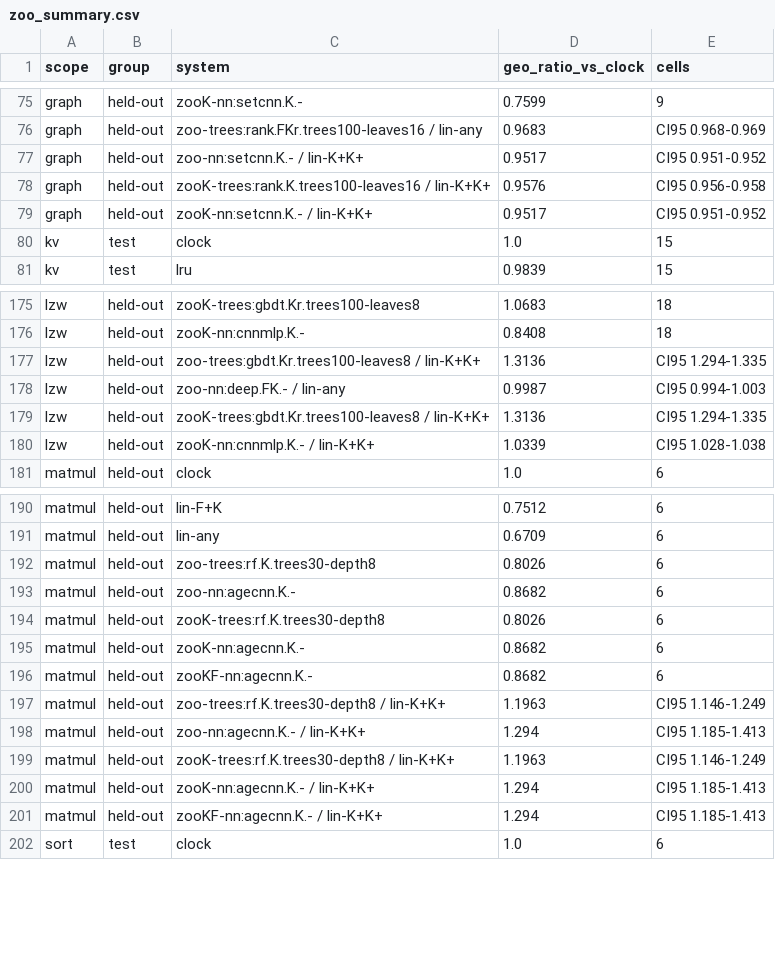
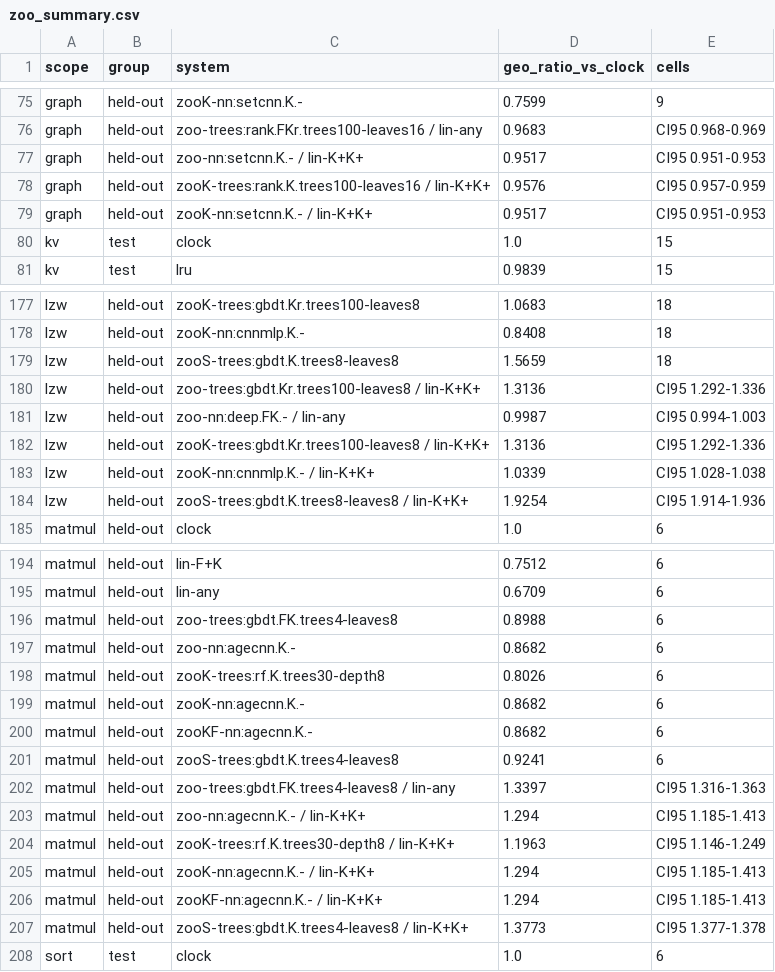
Before and after one commit to AU5TRA/xv6-riscv, a CSV file: report/results2/zoo_summary.csv, drawn as a sheet; only a part is shown, gaps mark what is left out; the diff covers the shown part only.

```diff
--- a/report/results2/zoo_summary.csv
+++ b/report/results2/zoo_summary.csv
@@ -76,5 +76,5 @@ graph,held-out,zooK-nn:setcnn.K.-,0.7599,9
 graph,held-out,zoo-trees:rank.FKr.trees100-leaves16 / lin-any,0.9683,CI95 0.968-0.969
-graph,held-out,zoo-nn:setcnn.K.- / lin-K+K+,0.9517,CI95 0.951-0.952
-graph,held-out,zooK-trees:rank.K.trees100-leaves16 / lin-K+K+,0.9576,CI95 0.956-0.958
-graph,held-out,zooK-nn:setcnn.K.- / lin-K+K+,0.9517,CI95 0.951-0.952
+graph,held-out,zoo-nn:setcnn.K.- / lin-K+K+,0.9517,CI95 0.951-0.953
+graph,held-out,zooK-trees:rank.K.trees100-leaves16 / lin-K+K+,0.9576,CI95 0.957-0.959
+graph,held-out,zooK-nn:setcnn.K.- / lin-K+K+,0.9517,CI95 0.951-0.953
 kv,test,clock,1.0,15
@@ -176,6 +178,8 @@ lzw,held-out,zooK-trees:gbdt.Kr.trees100-leaves8,1.0683,18
 lzw,held-out,zooK-nn:cnnmlp.K.-,0.8408,18
-lzw,held-out,zoo-trees:gbdt.Kr.trees100-leaves8 / lin-K+K+,1.3136,CI95 1.294-1.335
+lzw,held-out,zooS-trees:gbdt.K.trees8-leaves8,1.5659,18
+lzw,held-out,zoo-trees:gbdt.Kr.trees100-leaves8 / lin-K+K+,1.3136,CI95 1.292-1.336
 lzw,held-out,zoo-nn:deep.FK.- / lin-any,0.9987,CI95 0.994-1.003
-lzw,held-out,zooK-trees:gbdt.Kr.trees100-leaves8 / lin-K+K+,1.3136,CI95 1.294-1.335
+lzw,held-out,zooK-trees:gbdt.Kr.trees100-leaves8 / lin-K+K+,1.3136,CI95 1.292-1.336
 lzw,held-out,zooK-nn:cnnmlp.K.- / lin-K+K+,1.0339,CI95 1.028-1.038
+lzw,held-out,zooS-trees:gbdt.K.trees8-leaves8 / lin-K+K+,1.9254,CI95 1.914-1.936
 matmul,held-out,clock,1.0,6
@@ -191,3 +195,3 @@ matmul,held-out,lin-F+K,0.7512,6
 matmul,held-out,lin-any,0.6709,6
-matmul,held-out,zoo-trees:rf.K.trees30-depth8,0.8026,6
+matmul,held-out,zoo-trees:gbdt.FK.trees4-leaves8,0.8988,6
 matmul,held-out,zoo-nn:agecnn.K.-,0.8682,6
@@ -196,3 +200,4 @@ matmul,held-out,zooK-nn:agecnn.K.-,0.8682,6
 matmul,held-out,zooKF-nn:agecnn.K.-,0.8682,6
-matmul,held-out,zoo-trees:rf.K.trees30-depth8 / lin-K+K+,1.1963,CI95 1.146-1.249
+matmul,held-out,zooS-trees:gbdt.K.trees4-leaves8,0.9241,6
+matmul,held-out,zoo-trees:gbdt.FK.trees4-leaves8 / lin-any,1.3397,CI95 1.316-1.363
 matmul,held-out,zoo-nn:agecnn.K.- / lin-K+K+,1.294,CI95 1.185-1.413
@@ -201,2 +206,3 @@ matmul,held-out,zooK-nn:agecnn.K.- / lin-K+K+,1.294,CI95 1.185-1.413
 matmul,held-out,zooKF-nn:agecnn.K.- / lin-K+K+,1.294,CI95 1.185-1.413
+matmul,held-out,zooS-trees:gbdt.K.trees4-leaves8 / lin-K+K+,1.3773,CI95 1.377-1.378
 sort,test,clock,1.0,6
```
Also changed, not shown: 6 added rows and 22 edited cells elsewhere in this file, 18 other files.
